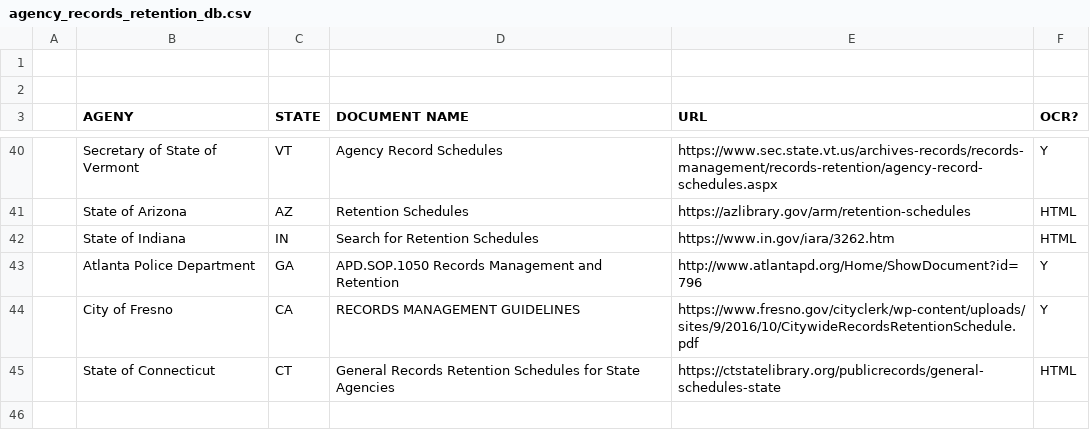
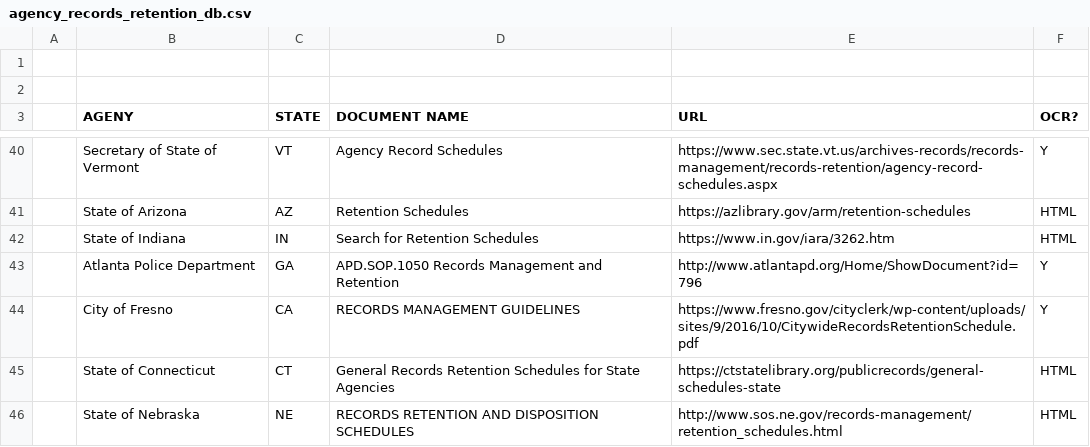
Before and after one commit to RooneyMcNibNug/FOIA, a CSV file: Research/agency_records_retention_db.csv, drawn as a sheet; only a part is shown, gaps mark what is left out.

Commit message:
Update agency_records_retention_db.csv

```diff
--- a/Research/agency_records_retention_db.csv
+++ b/Research/agency_records_retention_db.csv
@@ -45 +45,2 @@
 ,State of Connecticut,CT,General Records Retention Schedules for State Agencies,https://ctstatelibrary.org/publicrecords/general-schedules-state,HTML
+,State of Nebraska,NE,RECORDS RETENTION AND DISPOSITION SCHEDULES,http://www.sos.ne.gov/records-management/retention_schedules.html,HTML
```
